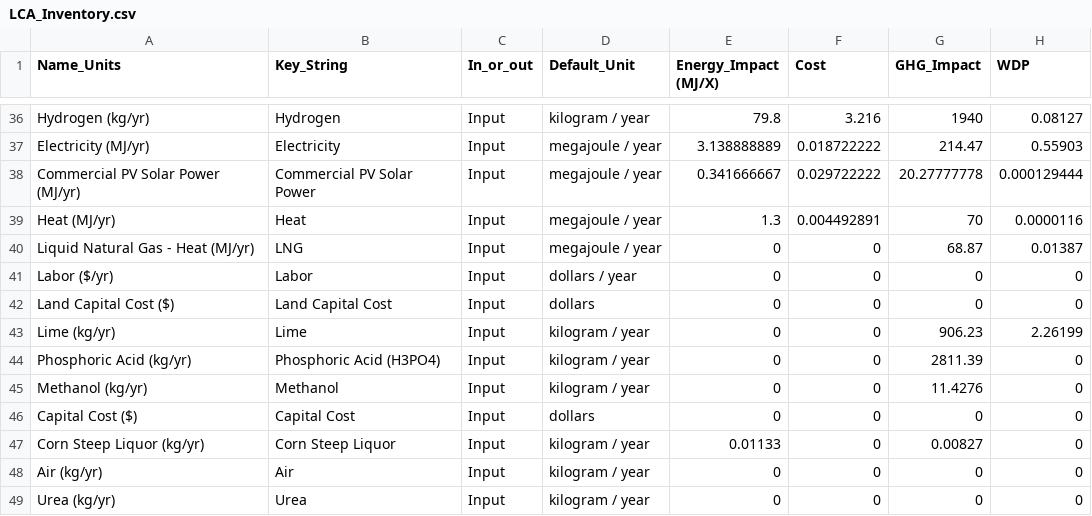
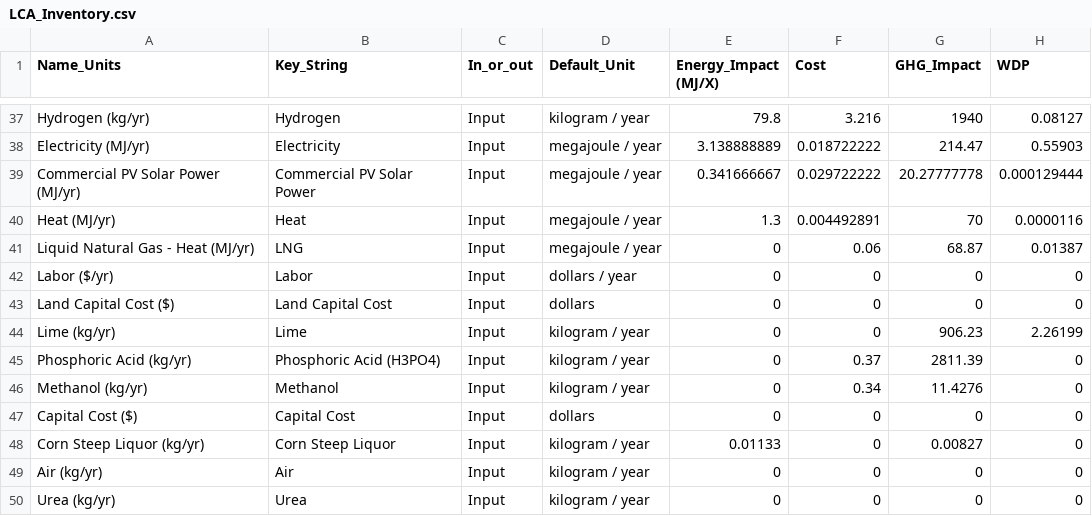
Before and after one commit to ABM-MOEA-TEAM/BETO-ABM-MOEA, a CSV file: LCA_Inventory.csv, drawn as a sheet; only a part is shown, gaps mark what is left out; addresses are those after the commit; the diff covers the shown part only; the diff names each change by its address in the sheet, - before the commit and + after, or states it on an @@ line.

```diff
--- a/LCA_Inventory.csv
+++ b/LCA_Inventory.csv
-F41 (Cost): 0
+F41 (Cost): 0.06
-F45 (Cost): 0
+F45 (Cost): 0.37
-F46 (Cost): 0
+F46 (Cost): 0.34
```
Also changed, not shown: 3 added rows and 6 edited cells elsewhere in this file, Substances.csv, 17 other files.
